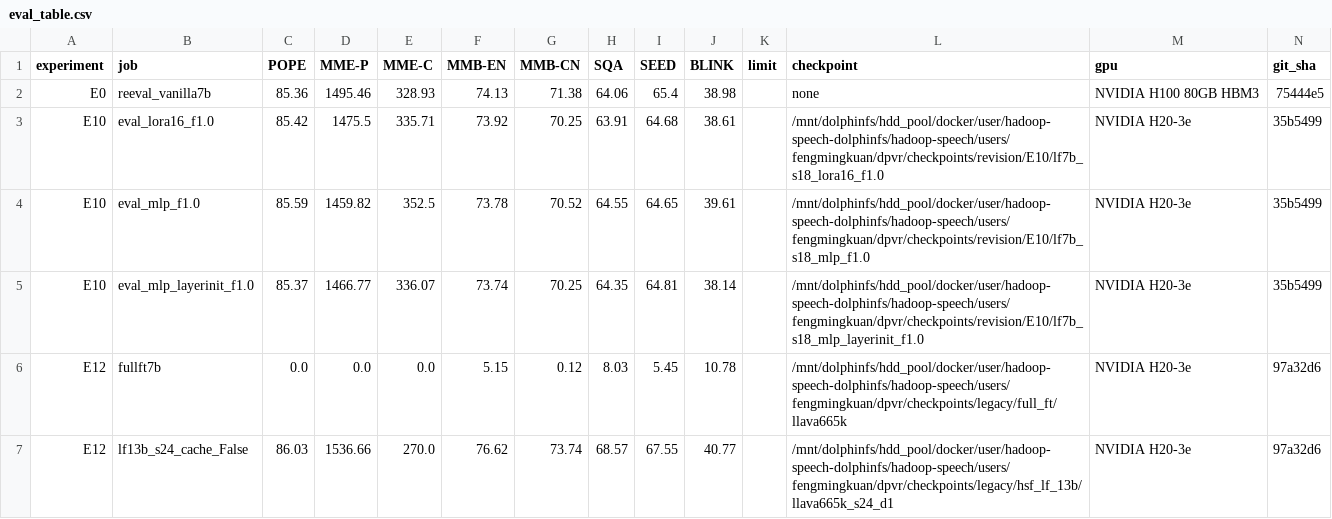
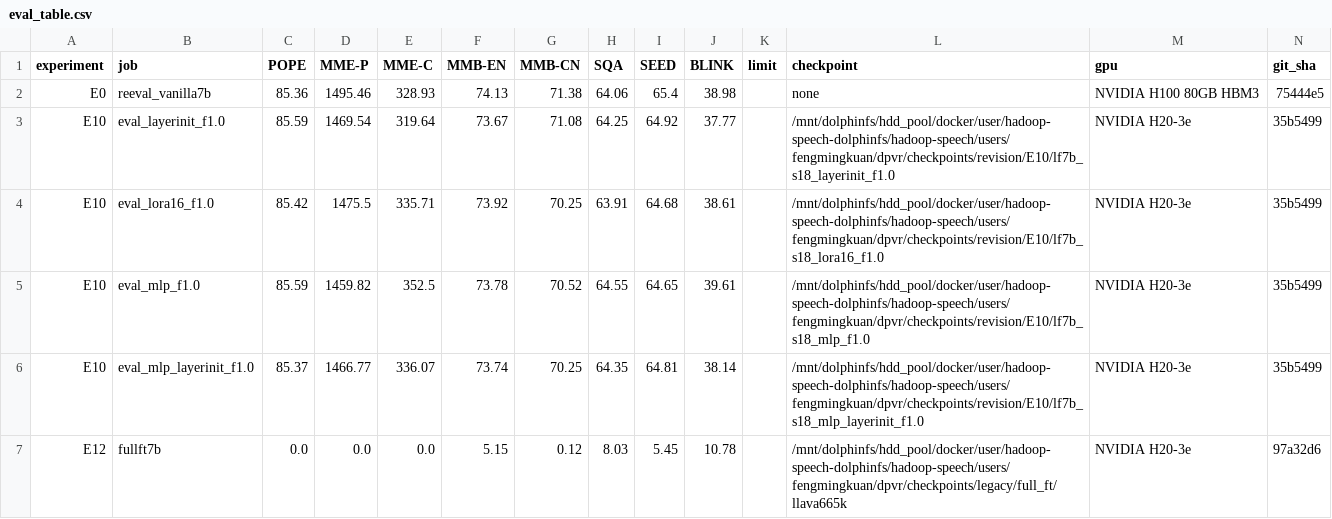
Before and after one commit to Inner-Magma/dpvr-pr-revision, a CSV file: results/revision/summary/eval_table.csv, drawn as a sheet; only a part is shown; the shorter side is filled out with more unchanged rows; the diff names each change by its address in the sheet, - before the commit and + after, or states it on an @@ line.

Commit message:
results(E10): layer-init 八项入表

```diff
--- a/results/revision/summary/eval_table.csv
+++ b/results/revision/summary/eval_table.csv
+row 3: E10 | eval_layerinit_f1.0 | 85.59 | 1469.54 | 319.64 | 73.67 | 71.08 | 64.25 | 64.92 | 37.77 |  | /mnt/dolphinfs/hdd_pool/docker/user/hadoop-speech-dolphinfs/hadoop-speech/users/fengmingkuan/dpvr/checkpoints/revision/E10/lf7b_s18_layerinit_f1.0 | NVIDIA H20-3e | 35b5499
```
Also changed, not shown: results/revision/summary/jobs.csv, 6 other files.
